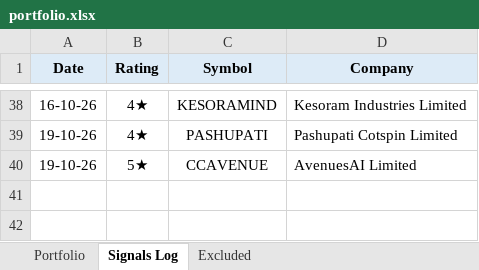
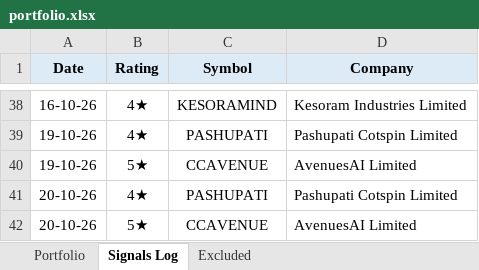
Before and after one commit to learningblueoceancapital-png/nse-deals-monitor, an Excel workbook: portfolio.xlsx, sheet Signals Log, drawn as a sheet; only a part is shown, gaps mark what is left out; values as stored, in another font and other column widths than the file's, no borders; the diff names each change by its address in the sheet, - before the commit and + after, or states it on an @@ line.

```diff
--- a/portfolio.xlsx (sheet Signals Log)
+++ b/portfolio.xlsx (sheet Signals Log)
+row 41: 20-10-26 | 4★ | PASHUPATI | Pashupati Cotspin Limited
+row 42: 20-10-26 | 5★ | CCAVENUE | AvenuesAI Limited
```
Also changed, not shown: sheet Portfolio, 2 other files.
